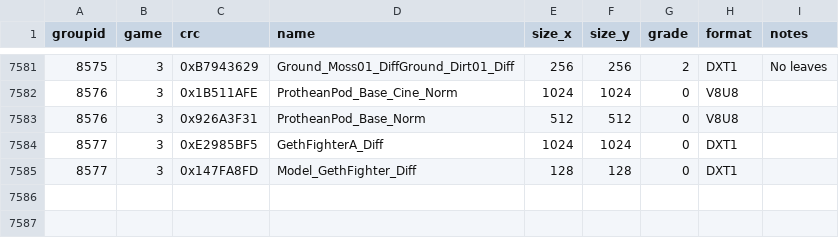
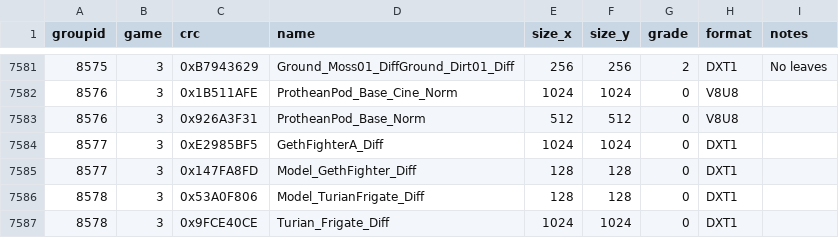
Before and after one commit to starkgate/TextureMapper, a CSV file: bin/duplicates.csv, drawn as a sheet; only a part is shown, gaps mark what is left out; the diff names each change by its address in the sheet, - before the commit and + after, or states it on an @@ line.

Commit message:
Update duplicates.csv

```diff
--- a/bin/duplicates.csv
+++ b/bin/duplicates.csv
+row 7586: 8578 | 3 | 0x53A0F806 | Model_TurianFrigate_Diff | 128 | 128 | 0 | DXT1
+row 7587: 8578 | 3 | 0x9FCE40CE | Turian_Frigate_Diff | 1024 | 1024 | 0 | DXT1
```
